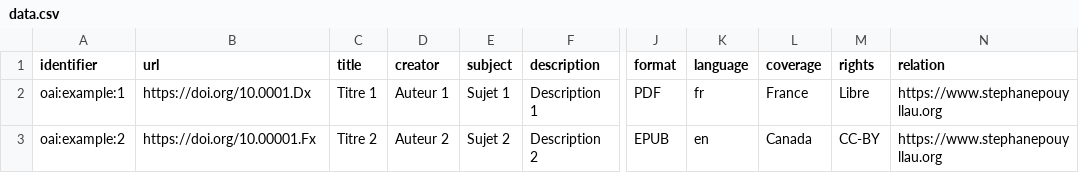
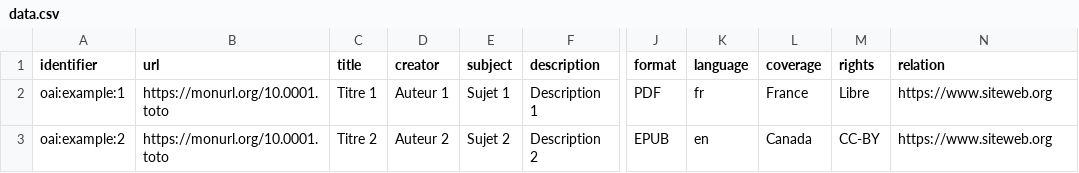
Before and after one commit to spouyllau/csv2oai, a CSV file: data.csv, drawn as a sheet; only a part is shown, gaps mark what is left out; the diff names each change by its address in the sheet, - before the commit and + after, or states it on an @@ line.

```diff
--- a/data.csv
+++ b/data.csv
-B2 (url): https://doi.org/10.0001.Dx
+B2 (url): https://monurl.org/10.0001.toto
-N2:N3 (relation): https://www.stephanepouyllau.org
+N2:N3 (relation): https://www.siteweb.org
-B3 (url): https://doi.org/10.00001.Fx
+B3 (url): https://monurl.org/10.0001.toto
```
Also changed, not shown: 1 other file.
